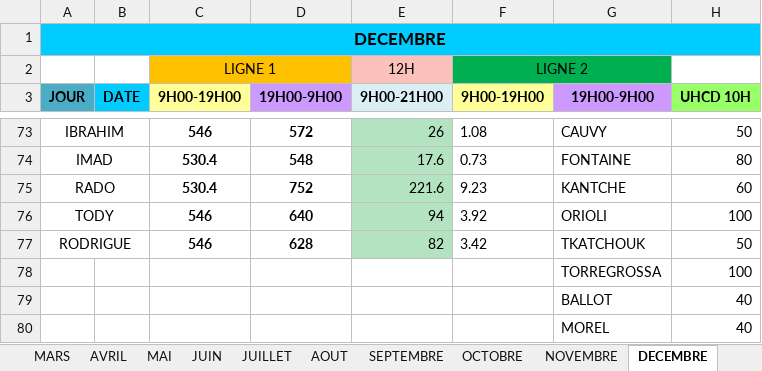
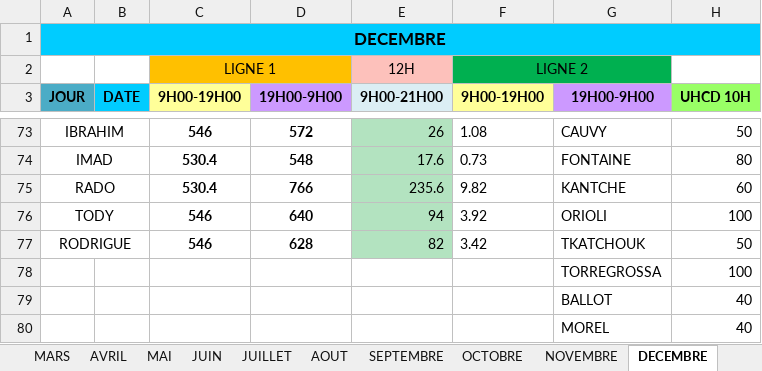
Before and after one commit to remytor-ux/planning-bsc-2026, an Excel workbook: data/BSC_Planning_2026V2.xlsx, sheet DECEMBRE, drawn as a sheet; only a part is shown, gaps mark what is left out; values as stored, in another font and other column widths than the file's, no borders; the diff names each change by its address in the sheet, - before the commit and + after, or states it on an @@ line.

```diff
--- a/data/BSC_Planning_2026V2.xlsx (sheet DECEMBRE)
+++ b/data/BSC_Planning_2026V2.xlsx (sheet DECEMBRE)
-D75 (19H00-9H00): 752
+D75 (19H00-9H00): 766
-E75 (9H00-21H00): 221.6
+E75 (9H00-21H00): 235.6
-F75 (9H00-19H00): 9.23
+F75 (9H00-19H00): 9.82
```
Also changed, not shown: sheet NOVEMBRE.
